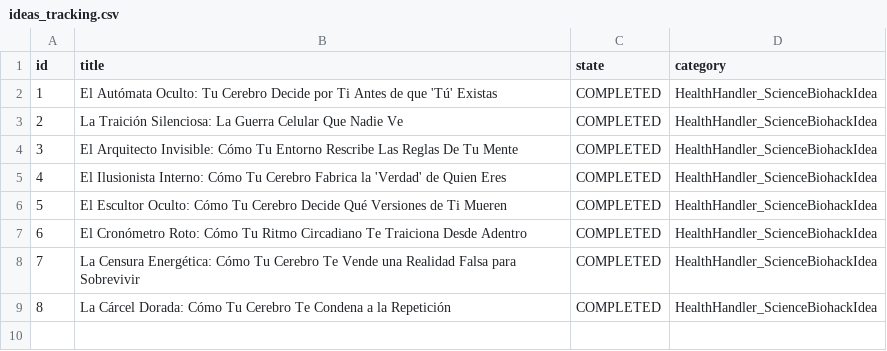
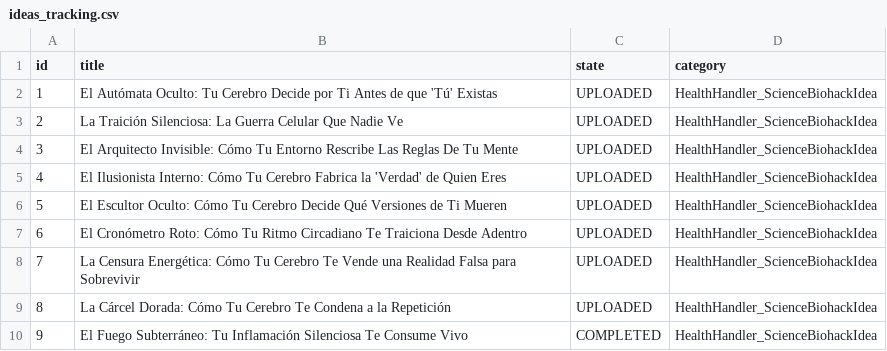
Before and after one commit to danielbenavides2001-blip/AI-Health-Instagram-Engine, a CSV file: flows/image_content_generator/out_short/ideas_tracking.csv, drawn as a sheet.

Commit message:
chore: update instagram post history [skip ci]

```diff
--- a/flows/image_content_generator/out_short/ideas_tracking.csv
+++ b/flows/image_content_generator/out_short/ideas_tracking.csv
@@ -1,9 +1,10 @@
 id,title,state,category
-1,El Autómata Oculto: Tu Cerebro Decide por Ti Antes de que 'Tú' Existas,COMPLETED,HealthHandler_ScienceBiohackIdea
-2,La Traición Silenciosa: La Guerra Celular Que Nadie Ve,COMPLETED,HealthHandler_ScienceBiohackIdea
-3,El Arquitecto Invisible: Cómo Tu Entorno Rescribe Las Reglas De Tu Mente,COMPLETED,HealthHandler_ScienceBiohackIdea
-4,El Ilusionista Interno: Cómo Tu Cerebro Fabrica la 'Verdad' de Quien Eres,COMPLETED,HealthHandler_ScienceBiohackIdea
-5,El Escultor Oculto: Cómo Tu Cerebro Decide Qué Versiones de Ti Mueren,COMPLETED,HealthHandler_ScienceBiohackIdea
-6,El Cronómetro Roto: Cómo Tu Ritmo Circadiano Te Traiciona Desde Adentro,COMPLETED,HealthHandler_ScienceBiohackIdea
-7,La Censura Energética: Cómo Tu Cerebro Te Vende una Realidad Falsa para Sobrevivir,COMPLETED,HealthHandler_ScienceBiohackIdea
-8,La Cárcel Dorada: Cómo Tu Cerebro Te Condena a la Repetición,COMPLETED,HealthHandler_ScienceBiohackIdea
+1,El Autómata Oculto: Tu Cerebro Decide por Ti Antes de que 'Tú' Existas,UPLOADED,HealthHandler_ScienceBiohackIdea
+2,La Traición Silenciosa: La Guerra Celular Que Nadie Ve,UPLOADED,HealthHandler_ScienceBiohackIdea
+3,El Arquitecto Invisible: Cómo Tu Entorno Rescribe Las Reglas De Tu Mente,UPLOADED,HealthHandler_ScienceBiohackIdea
+4,El Ilusionista Interno: Cómo Tu Cerebro Fabrica la 'Verdad' de Quien Eres,UPLOADED,HealthHandler_ScienceBiohackIdea
+5,El Escultor Oculto: Cómo Tu Cerebro Decide Qué Versiones de Ti Mueren,UPLOADED,HealthHandler_ScienceBiohackIdea
+6,El Cronómetro Roto: Cómo Tu Ritmo Circadiano Te Traiciona Desde Adentro,UPLOADED,HealthHandler_ScienceBiohackIdea
+7,La Censura Energética: Cómo Tu Cerebro Te Vende una Realidad Falsa para Sobrevivir,UPLOADED,HealthHandler_ScienceBiohackIdea
+8,La Cárcel Dorada: Cómo Tu Cerebro Te Condena a la Repetición,UPLOADED,HealthHandler_ScienceBiohackIdea
+9,El Fuego Subterráneo: Tu Inflamación Silenciosa Te Consume Vivo,COMPLETED,HealthHandler_ScienceBiohackIdea
```
